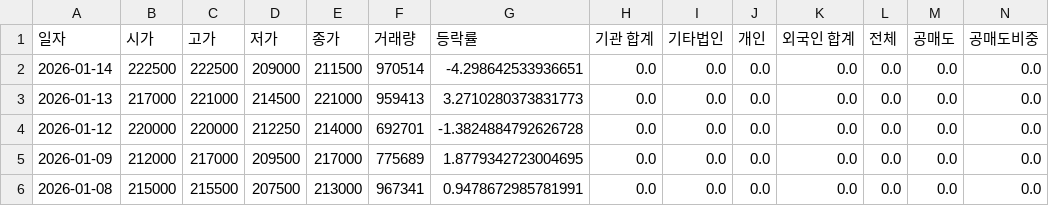
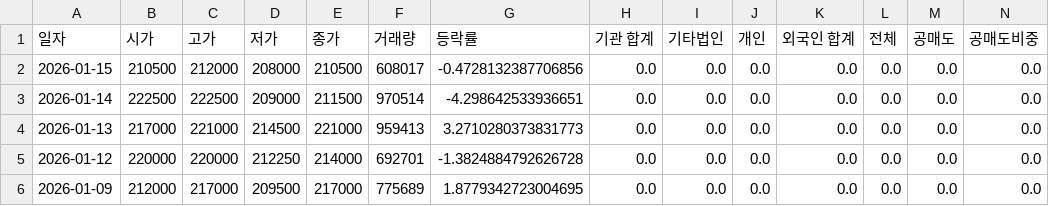
Before and after one commit to ccyun95/Pharma_bio_work, a CSV file: data/Celltrion_068270_stock_data.csv, drawn as a sheet; only a part is shown; the shorter side is filled out with more unchanged rows; rows hold the shown columns only; the diff names each change by its address in the sheet, - before the commit and + after, or states it on an @@ line.

```diff
--- a/data/Celltrion_068270_stock_data.csv
+++ b/data/Celltrion_068270_stock_data.csv
+row 2: 2026-01-15 | 210500 | 212000 | 208000 | 210500 | 608017 | -0.4728132387706856 | 0.0 | 0.0 | 0.0 | 0.0 | 0.0 | 0.0 | 0.0
```
Also changed, not shown: data/ABL_Bio_298380_stock_data.csv, data/Ligachem_Bio_141080_stock_data.csv, 16 other files.
